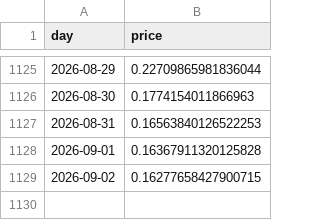
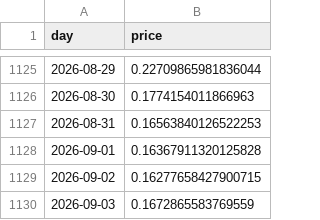
Before and after one commit to cianfru/pepecoin_terminal, a CSV file: prices.csv, drawn as a sheet; only a part is shown, gaps mark what is left out; the diff names each change by its address in the sheet, - before the commit and + after, or states it on an @@ line.

```diff
--- a/prices.csv
+++ b/prices.csv
+row 1130: 2026-09-03 | 0.1672865583769559
```
Also changed, not shown: 22 other files.
